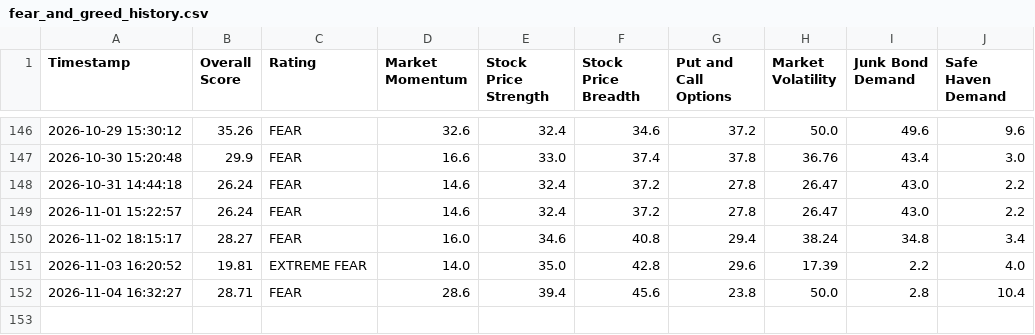
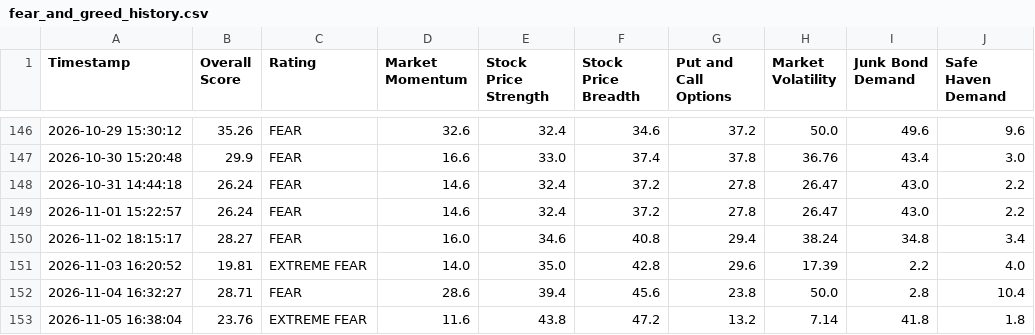
Before and after one commit to adilelam-pixel/fear-and-greed-bot, a CSV file: fear_and_greed_history.csv, drawn as a sheet; only a part is shown, gaps mark what is left out; the diff names each change by its address in the sheet, - before the commit and + after, or states it on an @@ line.

```diff
--- a/fear_and_greed_history.csv
+++ b/fear_and_greed_history.csv
+row 153: 2026-11-05 16:38:04 | 23.76 | EXTREME FEAR | 11.6 | 43.8 | 47.2 | 13.2 | 7.14 | 41.8 | 1.8
```
